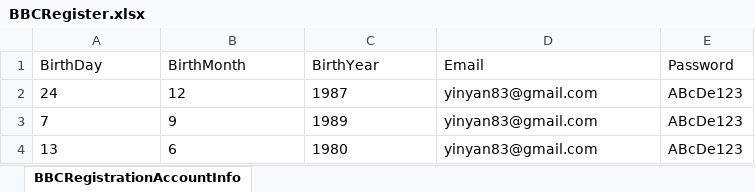
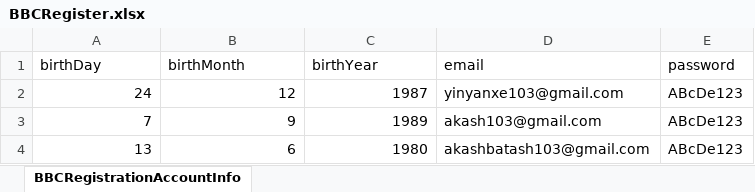
Before and after one commit to ReziaFarhana/WebAutomationFramework_Team2, an Excel workbook: BBC/BBCExcelData/BBCRegister.xlsx, sheet BBCRegistrationAccountInfo, drawn as a sheet; values as stored, in another font and other column widths than the file's, no borders; the diff names each change by its address in the sheet, - before the commit and + after, or states it on an @@ line.

Commit message:
data provider added

```diff
--- a/BBC/BBCExcelData/BBCRegister.xlsx (sheet BBCRegistrationAccountInfo)
+++ b/BBC/BBCExcelData/BBCRegister.xlsx (sheet BBCRegistrationAccountInfo)
-A1: BirthDay
+A1: birthDay
-B1: BirthMonth
+B1: birthMonth
-C1: BirthYear
+C1: birthYear
-D1: Email
+D1: email
-E1: Password
+E1: password
-A2:C4 alignment: left
+A2:C4 alignment: right
-D2 (email): yinyan83@gmail.com
+D2 (email): yinyanxe103@gmail.com
-D3 (email): yinyan83@gmail.com
+D3 (email): akash103@gmail.com
-D4 (email): yinyan83@gmail.com
+D4 (email): akashbatash103@gmail.com
```
Also changed, not shown: 44 other files.
